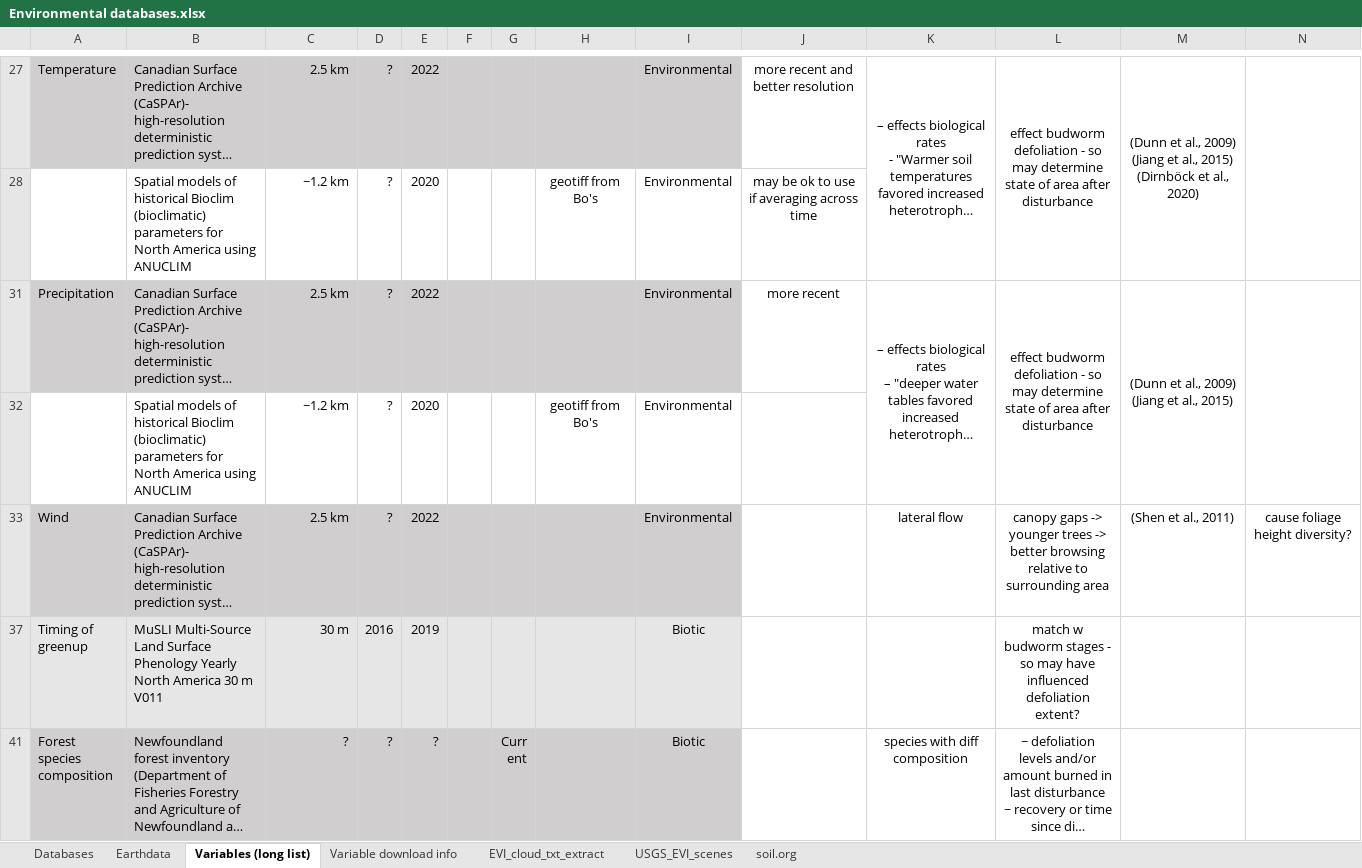
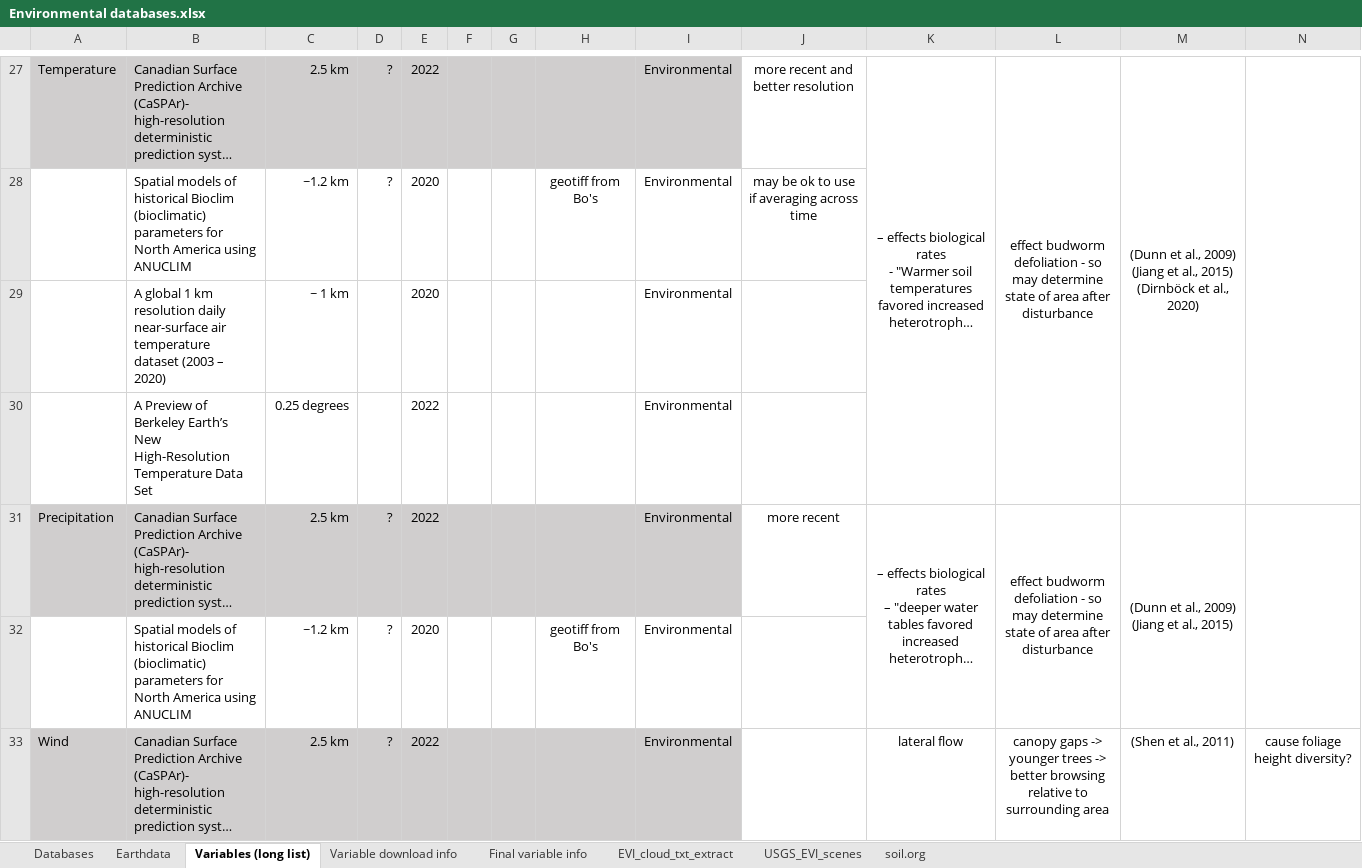
Before and after one commit to emmwilson/C_forecasting_NL, an Excel workbook: Environmental_datasets/Environmental databases.xlsx, sheet Variables (long list), drawn as a sheet; only a part is shown, gaps mark what is left out; the shorter side is filled out with more unchanged rows; long unchanged cells end in …; values as stored, in another font and other column widths than the file's, no borders; rows hold the shown columns only; the diff covers the shown part only; the diff names each change by its address in the sheet, - before the commit and + after, or states it on an @@ line.

```diff
--- a/Environmental_datasets/Environmental databases.xlsx (sheet Variables (long list))
+++ b/Environmental_datasets/Environmental databases.xlsx (sheet Variables (long list))
+sheet tab: Final variable info
@@ row 29 unhidden:  | A global 1 km resolution daily near-surface air temperature dataset (2003 – 2020) | ~ 1 km |  | 2020 |  |  |  | Environmental @@
@@ row 30 unhidden:  | A Preview of Berkeley Earth’s New High-Resolution Temperature Data Set | 0.25 degrees |  | 2022 |  |  |  | Environmental @@
```
Also changed, not shown: 7 added rows and 21 hidden or unhidden rows elsewhere in this sheet, sheet Variable download info, formulas that keep their value, hidden cells, 19 other files.
